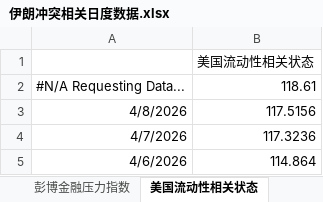
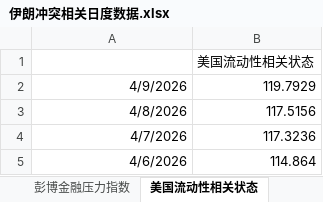
Before and after one commit to DarkSide-Moon/IronDashboard, an Excel workbook: 伊朗冲突相关日度数据.xlsx, sheet 美国流动性相关状态, drawn as a sheet; only a part is shown; values as stored, in another font and other column widths than the file's, no borders; removed rows and columns are numbered as before the commit, all else as after; the diff names each change by its address in the sheet, - before the commit and + after, or states it on an @@ line.

```diff
--- a/伊朗冲突相关日度数据.xlsx (sheet 美国流动性相关状态)
+++ b/伊朗冲突相关日度数据.xlsx (sheet 美国流动性相关状态)
-row 2: #N/A Requesting Data... | 118.61
+row 2: 4/9/2026 | 119.7929
```
Also changed, not shown: sheet 美国通胀预期, sheet 高收益债利差, sheet 原油波动率, sheet 私人信贷指数, sheet 花旗风险厌恶指数, sheet 彭博金融压力指数.
